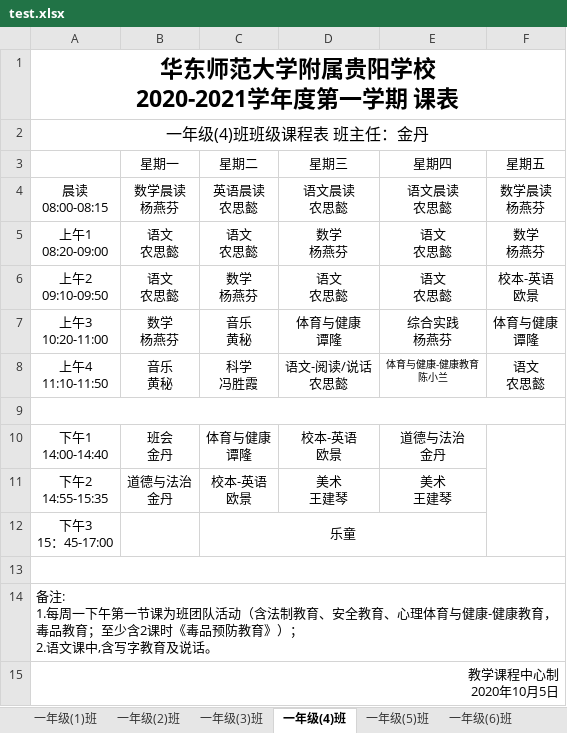
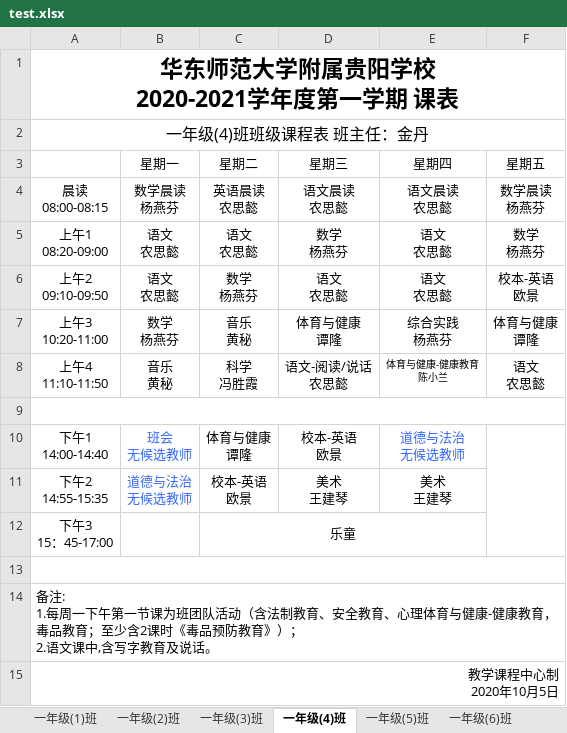
Before and after one commit to xxhddt163/myapp, an Excel workbook: Schedule/test.xlsx, sheet 一年级(4)班, drawn as a sheet; values as stored, in another font and other column widths than the file's, no borders; ↵ is a line break in a cell; the diff names each change by its address in the sheet, - before the commit and + after, or states it on an @@ line.

```diff
--- a/Schedule/test.xlsx (sheet 一年级(4)班)
+++ b/Schedule/test.xlsx (sheet 一年级(4)班)
-B10 (星期一): 班会 ↵ 金丹
+B10 (星期一): 班会 ↵ 无候选教师
-B10:B11 text colour: black
+B10:B11 text colour: #3366FF
-E10 (星期四): 道德与法治 ↵ 金丹
+E10 (星期四): 道德与法治 ↵ 无候选教师
-E10 text colour: black
+E10 text colour: #3366FF
-B11 (星期一): 道德与法治 ↵ 金丹
+B11 (星期一): 道德与法治 ↵ 无候选教师
```
Also changed, not shown: sheet 统计总表, sheet 一年级(1)班, sheet 一年级(3)班, sheet 一年级(2)班, sheet 一年级(8)班, sheet 一年级(5)班, 2 more sheets, other sheet tabs, 6 other files.
